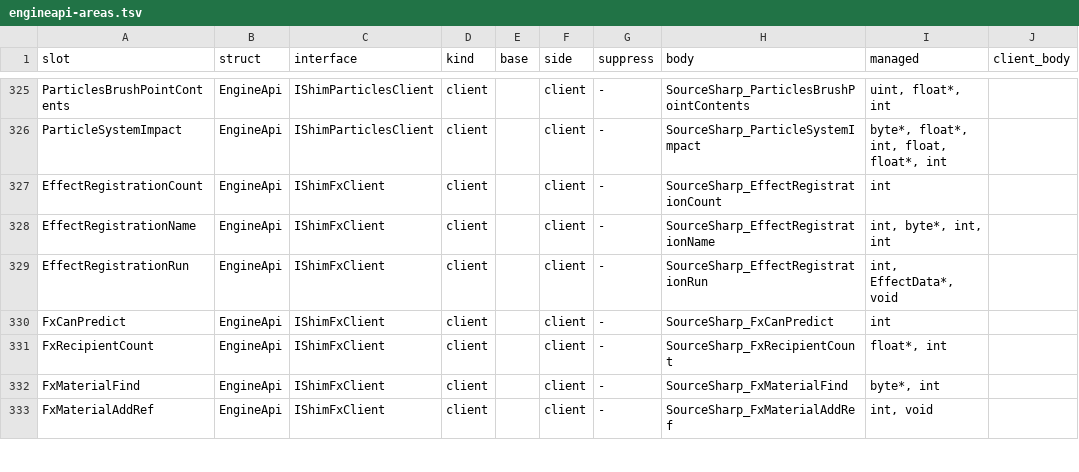
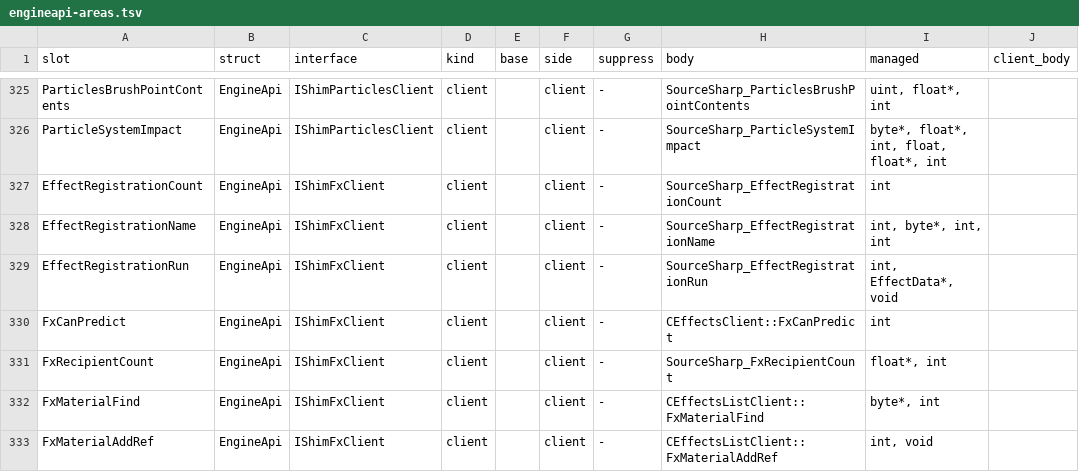
Before and after one commit to muflub/source-sdk-sharp, a TSV file: docs/engineapi-areas.tsv, drawn as a sheet; only a part is shown, gaps mark what is left out; the diff covers the shown part only.

```diff
--- a/docs/engineapi-areas.tsv
+++ b/docs/engineapi-areas.tsv
@@ -329,5 +329,5 @@ EffectRegistrationName	EngineApi	IShimFxClient	client		client	-	SourceSharp_Effe
 EffectRegistrationRun	EngineApi	IShimFxClient	client		client	-	SourceSharp_EffectRegistrationRun	int, EffectData*, void	
-FxCanPredict	EngineApi	IShimFxClient	client		client	-	SourceSharp_FxCanPredict	int	
+FxCanPredict	EngineApi	IShimFxClient	client		client	-	CEffectsClient::FxCanPredict	int	
 FxRecipientCount	EngineApi	IShimFxClient	client		client	-	SourceSharp_FxRecipientCount	float*, int	
-FxMaterialFind	EngineApi	IShimFxClient	client		client	-	SourceSharp_FxMaterialFind	byte*, int	
-FxMaterialAddRef	EngineApi	IShimFxClient	client		client	-	SourceSharp_FxMaterialAddRef	int, void	
+FxMaterialFind	EngineApi	IShimFxClient	client		client	-	CEffectsListClient::FxMaterialFind	byte*, int	
+FxMaterialAddRef	EngineApi	IShimFxClient	client		client	-	CEffectsListClient::FxMaterialAddRef	int, void	
```
Also changed, not shown: 10 edited cells elsewhere in this file, docs/shim-owner-headers.tsv, docs/valve-header-new.tsv, 24 other files.
